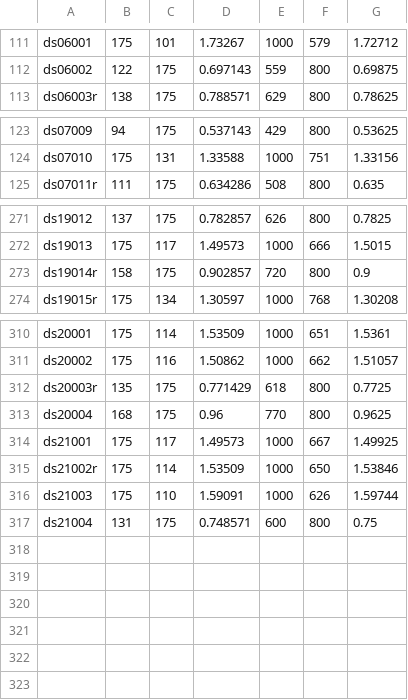
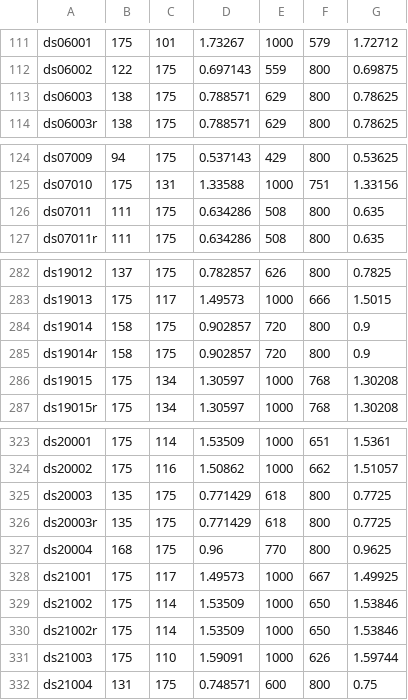
Before and after one commit to scimusmn/sd-scrapbook, a CSV file: data/dimensions.csv, drawn as a sheet; only a part is shown, gaps mark what is left out; the diff covers the shown part only.

```diff
--- a/data/dimensions.csv
+++ b/data/dimensions.csv
@@ -112,2 +112,3 @@
 "ds06002","122","175","0.697143","559","800","0.69875"
+"ds06003","138","175","0.788571","629","800","0.78625"
 "ds06003r","138","175","0.788571","629","800","0.78625"
@@ -124,2 +125,3 @@
 "ds07010","175","131","1.33588","1000","751","1.33156"
+"ds07011","111","175","0.634286","508","800","0.635"
 "ds07011r","111","175","0.634286","508","800","0.635"
@@ -272,3 +283,5 @@
 "ds19013","175","117","1.49573","1000","666","1.5015"
+"ds19014","158","175","0.902857","720","800","0.9"
 "ds19014r","158","175","0.902857","720","800","0.9"
+"ds19015","175","134","1.30597","1000","768","1.30208"
 "ds19015r","175","134","1.30597","1000","768","1.30208"
@@ -311,2 +324,3 @@
 "ds20002","175","116","1.50862","1000","662","1.51057"
+"ds20003","135","175","0.771429","618","800","0.7725"
 "ds20003r","135","175","0.771429","618","800","0.7725"
@@ -314,2 +328,3 @@
 "ds21001","175","117","1.49573","1000","667","1.49925"
+"ds21002","175","114","1.53509","1000","650","1.53846"
 "ds21002r","175","114","1.53509","1000","650","1.53846"
```
Also changed, not shown: 9 added rows elsewhere in this file, 1 other file.
